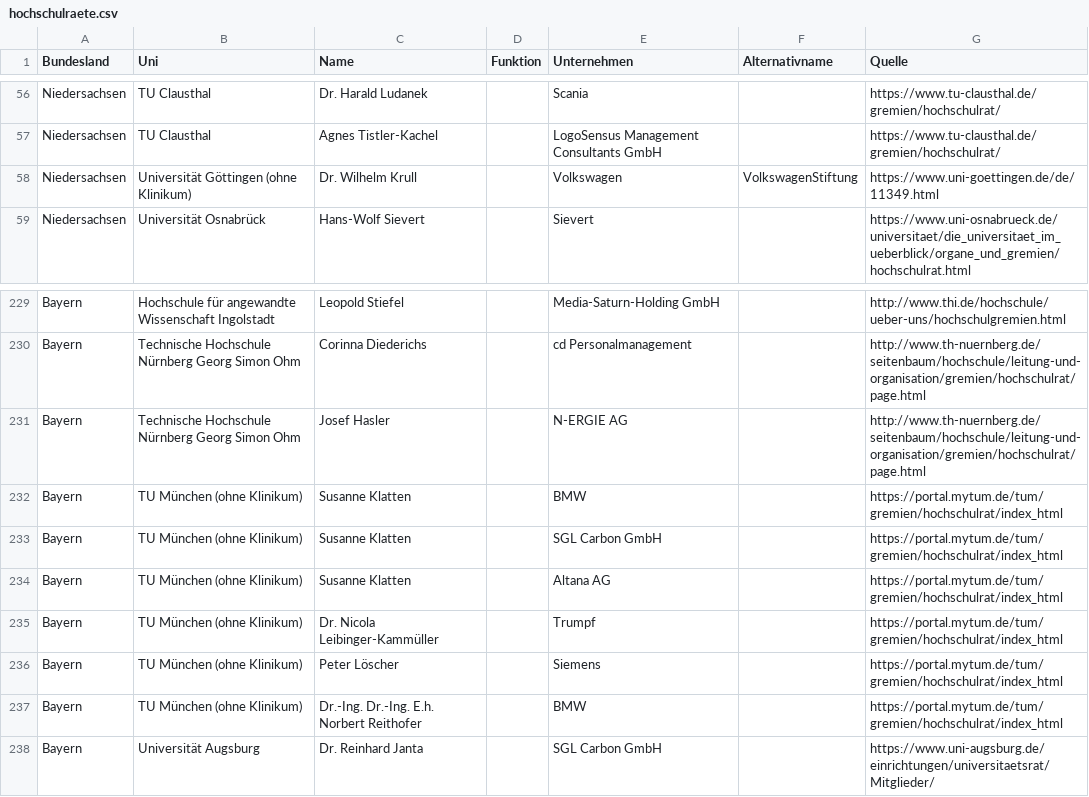
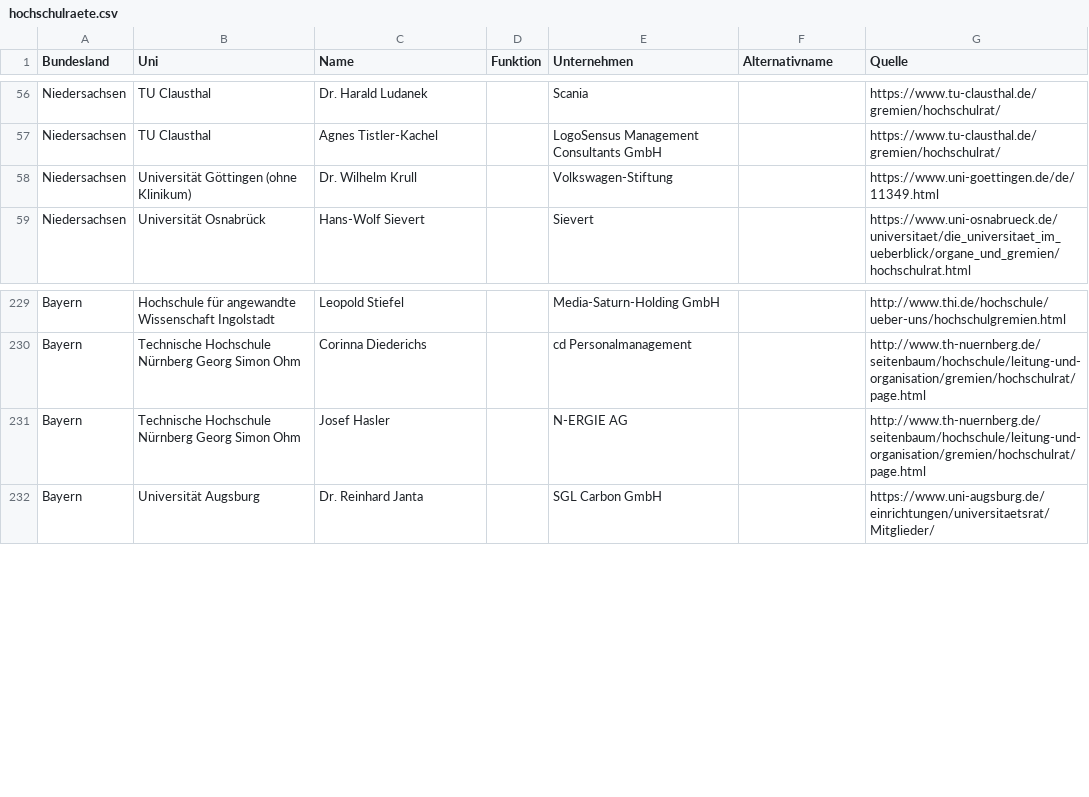
Before and after one commit to netAction/hochschulwatch, a CSV file: import/daten/vorlagen-in-csv/hochschulraete.csv, drawn as a sheet; only a part is shown, gaps mark what is left out.

```diff
--- a/import/daten/vorlagen-in-csv/hochschulraete.csv
+++ b/import/daten/vorlagen-in-csv/hochschulraete.csv
@@ -57,3 +57,3 @@ Niedersachsen;TU Clausthal;Dr. Harald Ludanek;;Scania;;https://www.tu-clausthal.
 Niedersachsen;TU Clausthal;Agnes Tistler-Kachel;;LogoSensus Management Consultants GmbH;;https://www.tu-clausthal.de/gremien/hochschulrat/
-Niedersachsen;Universität Göttingen (ohne Klinikum);Dr. Wilhelm Krull;;Volkswagen;VolkswagenStiftung;https://www.uni-goettingen.de/de/11349.html
+Niedersachsen;Universität Göttingen (ohne Klinikum);Dr. Wilhelm Krull;;Volkswagen-Stiftung;;https://www.uni-goettingen.de/de/11349.html
 Niedersachsen;Universität Osnabrück;Hans-Wolf Sievert;;Sievert;;https://www.uni-osnabrueck.de/universitaet/die_universitaet_im_ueberblick/organe_und_gremien/hochschulrat.html
@@ -231,8 +231,2 @@ Bayern;Technische Hochschule Nürnberg Georg Simon Ohm;Corinna Diederichs;;cd Pe
 Bayern;Technische Hochschule Nürnberg Georg Simon Ohm;Josef Hasler;;N-ERGIE AG;;http://www.th-nuernberg.de/seitenbaum/hochschule/leitung-und-organisation/gremien/hochschulrat/page.html
-Bayern;TU München (ohne Klinikum);Susanne Klatten;;BMW;;https://portal.mytum.de/tum/gremien/hochschulrat/index_html
-Bayern;TU München (ohne Klinikum);Susanne Klatten;;SGL Carbon GmbH;;https://portal.mytum.de/tum/gremien/hochschulrat/index_html
-Bayern;TU München (ohne Klinikum);Susanne Klatten;;Altana AG;;https://portal.mytum.de/tum/gremien/hochschulrat/index_html
-Bayern;TU München (ohne Klinikum);Dr. Nicola Leibinger-Kammüller;;Trumpf;;https://portal.mytum.de/tum/gremien/hochschulrat/index_html
-Bayern;TU München (ohne Klinikum);Peter Löscher;;Siemens;;https://portal.mytum.de/tum/gremien/hochschulrat/index_html
-Bayern;TU München (ohne Klinikum);Dr.-Ing. Dr.-Ing. E.h. Norbert Reithofer;;BMW;;https://portal.mytum.de/tum/gremien/hochschulrat/index_html
 Bayern;Universität Augsburg;Dr. Reinhard Janta;;SGL Carbon GmbH;;https://www.uni-augsburg.de/einrichtungen/universitaetsrat/Mitglieder/
```
Also changed, not shown: import/daten/vorlagen-in-csv/deutschlandstipendien.csv, import/daten/vorlagen-in-csv/drittmittel.csv, 14 other files.
